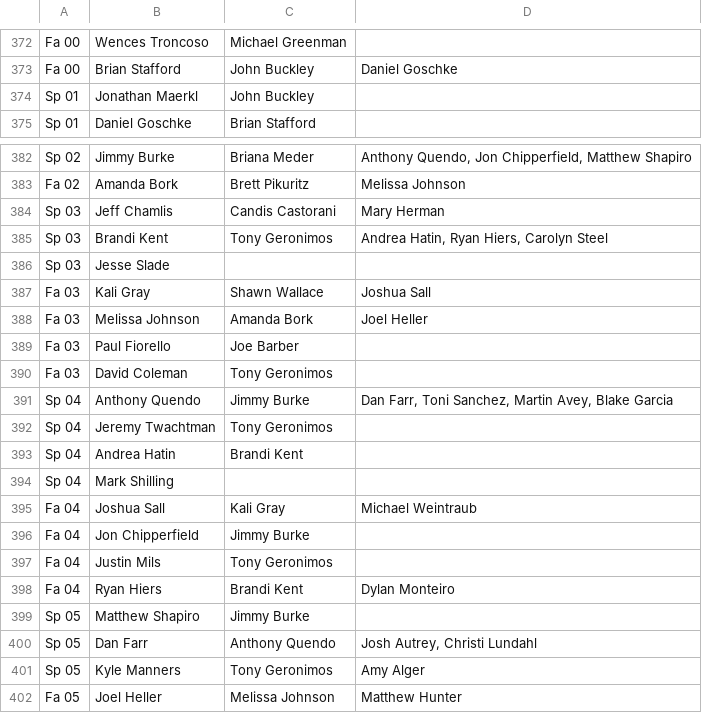
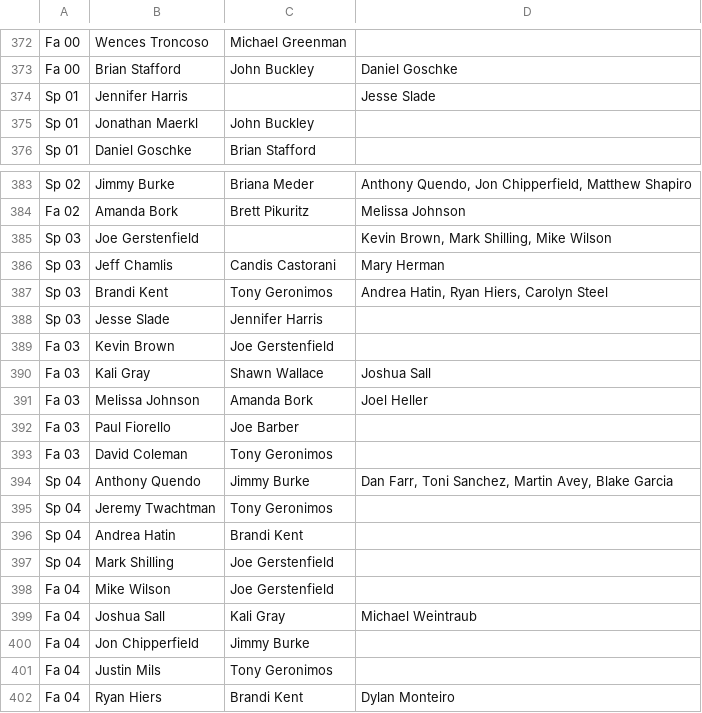
Before and after one commit to friedlettuce/Genealogy, a CSV file: Genprog.csv, drawn as a sheet; only a part is shown, gaps mark what is left out; the shorter side is filled out with more unchanged rows.

Commit message:
Updated Possums and Whales

```diff
--- a/Genprog.csv
+++ b/Genprog.csv
@@ -373,2 +373,3 @@ Fa 00,Wences Troncoso,Michael Greenman,
 Fa 00,Brian Stafford,John Buckley,Daniel Goschke
+Sp 01,Jennifer Harris,,Jesse Slade
 Sp 01,Jonathan Maerkl,John Buckley,
@@ -383,5 +384,7 @@ Sp 02,Jimmy Burke,Briana Meder,"Anthony Quendo, Jon Chipperfield, Matthew Shapir
 Fa 02,Amanda Bork,Brett Pikuritz,Melissa Johnson
+Sp 03,Joe Gerstenfield,,"Kevin Brown, Mark Shilling, Mike Wilson"
 Sp 03,Jeff Chamlis,Candis Castorani,Mary Herman
 Sp 03,Brandi Kent,Tony Geronimos,"Andrea Hatin, Ryan Hiers, Carolyn Steel"
-Sp 03,Jesse Slade,,
+Sp 03,Jesse Slade,Jennifer Harris,
+Fa 03,Kevin Brown,Joe Gerstenfield,
 Fa 03,Kali Gray,Shawn Wallace,Joshua Sall
@@ -393,3 +396,4 @@ Sp 04,Jeremy Twachtman,Tony Geronimos,
 Sp 04,Andrea Hatin,Brandi Kent,
-Sp 04,Mark Shilling,,
+Sp 04,Mark Shilling,Joe Gerstenfield,
+Fa 04,Mike Wilson,Joe Gerstenfield,
 Fa 04,Joshua Sall,Kali Gray,Michael Weintraub
```
